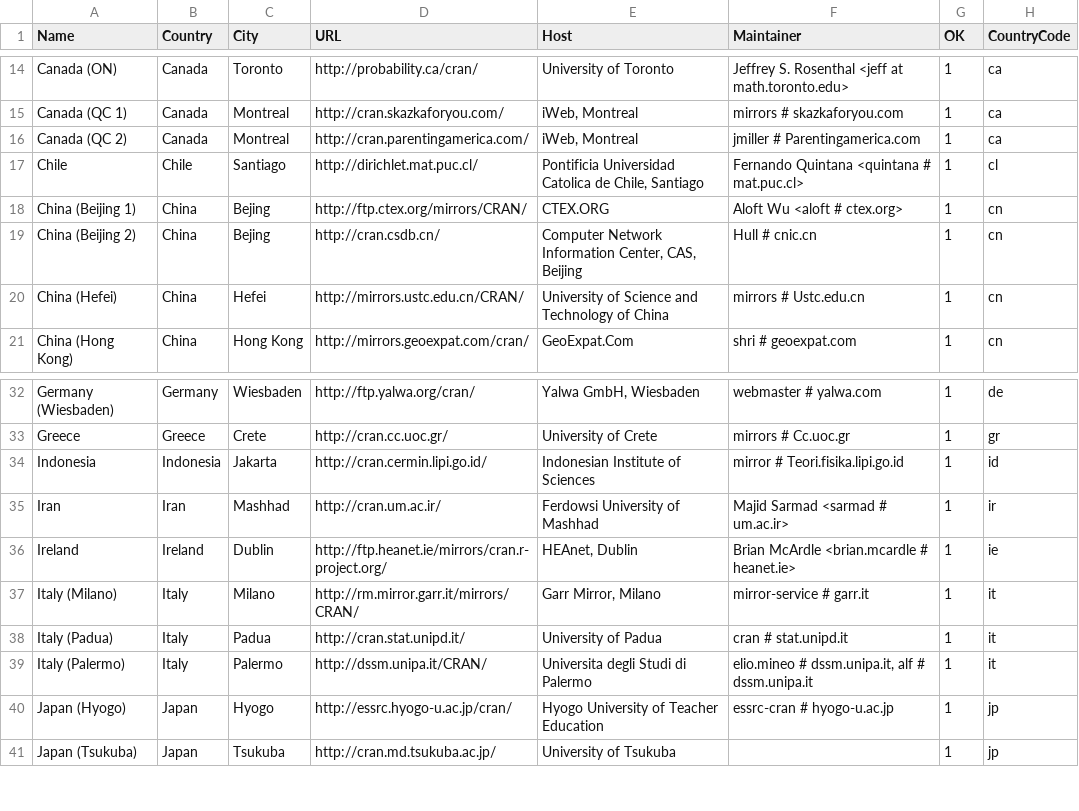
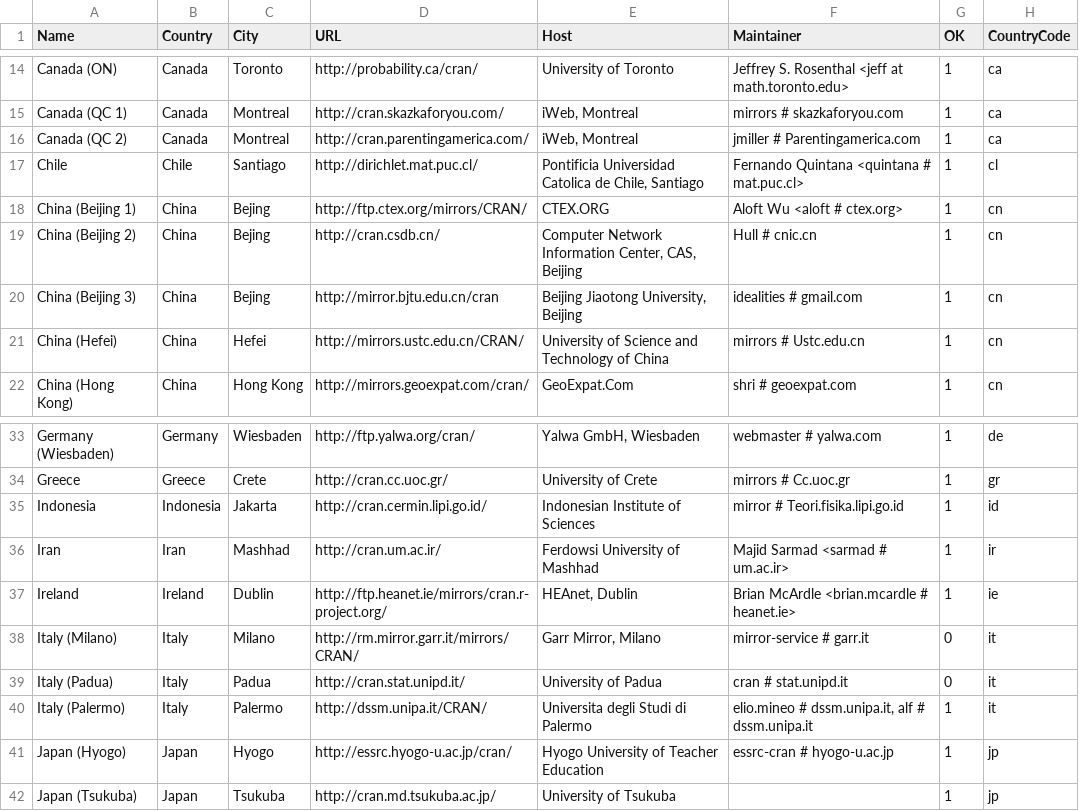
Before and after one commit to r-devel/r-svn, a CSV file: doc/CRAN_mirrors.csv, drawn as a sheet; only a part is shown, gaps mark what is left out.

Commit message:
new mirror in Beijing, flagged several not working properly
git-svn-id: https://svn.r-project.org/R/trunk@56858 00db46b3-68df-0310-9c12-caf00c1e9a41

```diff
--- a/doc/CRAN_mirrors.csv
+++ b/doc/CRAN_mirrors.csv
@@ -19,2 +19,3 @@ Chile,Chile,Santiago,http://dirichlet.mat.puc.cl/,"Pontificia Universidad Catoli
 "China (Beijing 2)",China,Bejing,http://cran.csdb.cn/,"Computer Network Information Center, CAS, Beijing","Hull # cnic.cn",1,cn
+"China (Beijing 3)",China,Bejing,http://mirror.bjtu.edu.cn/cran,"Beijing Jiaotong University, Beijing","idealities # gmail.com",1,cn
 "China (Hefei)",China,Hefei,http://mirrors.ustc.edu.cn/CRAN/,"University of Science and Technology of China","mirrors # Ustc.edu.cn",1,cn
@@ -36,4 +37,4 @@ Iran,Iran,Mashhad,http://cran.um.ac.ir/,"Ferdowsi University of Mashhad","Majid
 Ireland,Ireland,Dublin,http://ftp.heanet.ie/mirrors/cran.r-project.org/,"HEAnet, Dublin","Brian McArdle <brian.mcardle # heanet.ie>",1,ie
-"Italy (Milano)",Italy,Milano,http://rm.mirror.garr.it/mirrors/CRAN/,"Garr Mirror, Milano","mirror-service # garr.it",1,it
-"Italy (Padua)",Italy,Padua,http://cran.stat.unipd.it/,"University of Padua","cran # stat.unipd.it",1,it
+"Italy (Milano)",Italy,Milano,http://rm.mirror.garr.it/mirrors/CRAN/,"Garr Mirror, Milano","mirror-service # garr.it",0,it
+"Italy (Padua)",Italy,Padua,http://cran.stat.unipd.it/,"University of Padua","cran # stat.unipd.it",0,it
 "Italy (Palermo)",Italy,Palermo,http://dssm.unipa.it/CRAN/,"Universita degli Studi di Palermo","elio.mineo # dssm.unipa.it, alf # dssm.unipa.it",1,it
```
